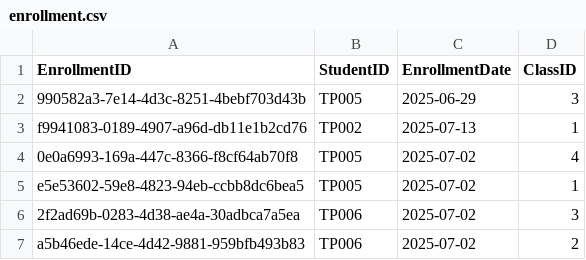
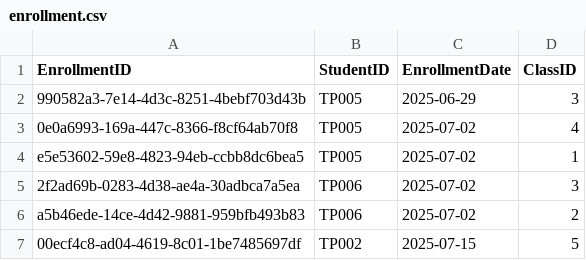
Before and after one commit to siayu18/TCMS, a CSV file: src/main/entity/enrollment.csv, drawn as a sheet.

```diff
--- a/src/main/entity/enrollment.csv
+++ b/src/main/entity/enrollment.csv
@@ -2,3 +2,2 @@
 "990582a3-7e14-4d3c-8251-4bebf703d43b","TP005","2025-06-29","3"
-"f9941083-0189-4907-a96d-db11e1b2cd76","TP002","2025-07-13","1"
 "0e0a6993-169a-447c-8366-f8cf64ab70f8","TP005","2025-07-02","4"
@@ -7 +6,2 @@
 "a5b46ede-14ce-4d42-9881-959bfb493b83","TP006","2025-07-02","2"
+"00ecf4c8-ad04-4619-8c01-1be7485697df","TP002","2025-07-15","5"
```
Also changed, not shown: src/main/entity/communication.csv, src/main/entity/student.csv, 7 other files.
